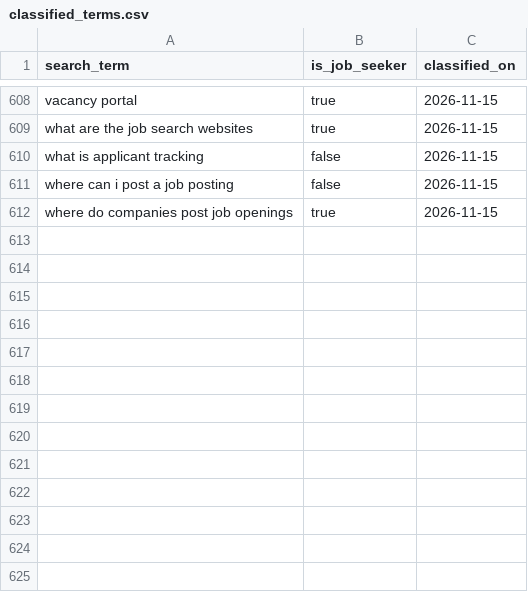
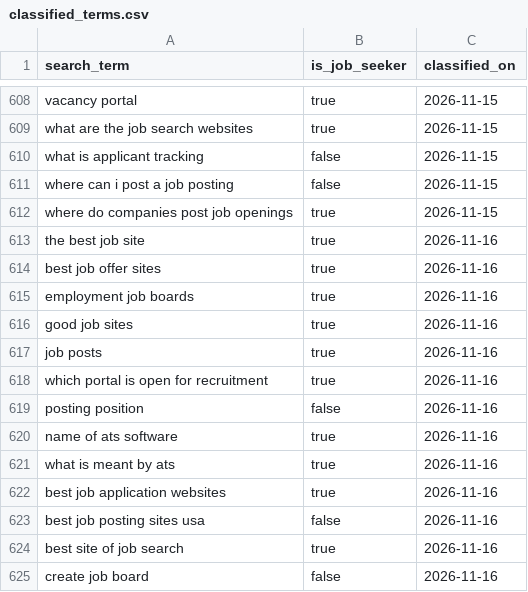
Before and after one commit to jessicagertig/paid-ads-management-pipeline, a CSV file: catalogue/classified_terms.csv, drawn as a sheet; only a part is shown, gaps mark what is left out.

```diff
--- a/catalogue/classified_terms.csv
+++ b/catalogue/classified_terms.csv
@@ -612 +612,14 @@ where can i post a job posting,false,2026-11-15
 where do companies post job openings,true,2026-11-15
+the best job site,true,2026-11-16
+best job offer sites,true,2026-11-16
+employment job boards,true,2026-11-16
+good job sites,true,2026-11-16
+job posts,true,2026-11-16
+which portal is open for recruitment,true,2026-11-16
+posting position,false,2026-11-16
+name of ats software,true,2026-11-16
+what is meant by ats,true,2026-11-16
+best job application websites,true,2026-11-16
+best job posting sites usa,false,2026-11-16
+best site of job search,true,2026-11-16
+create job board,false,2026-11-16
```
